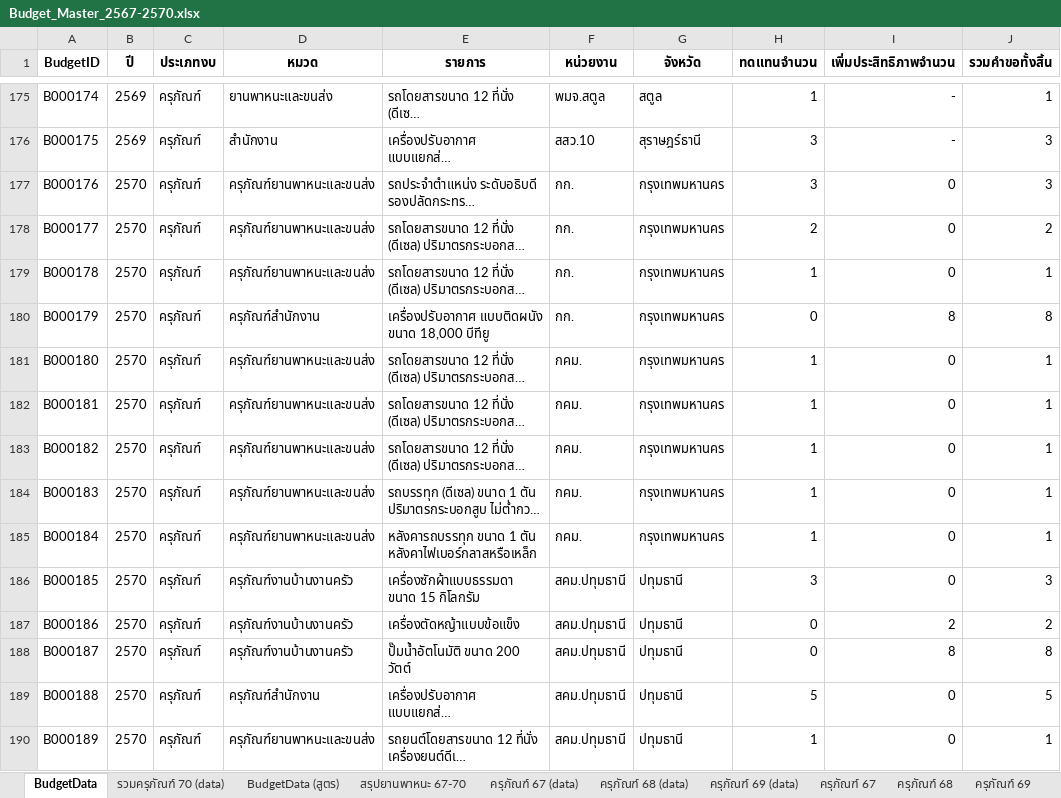
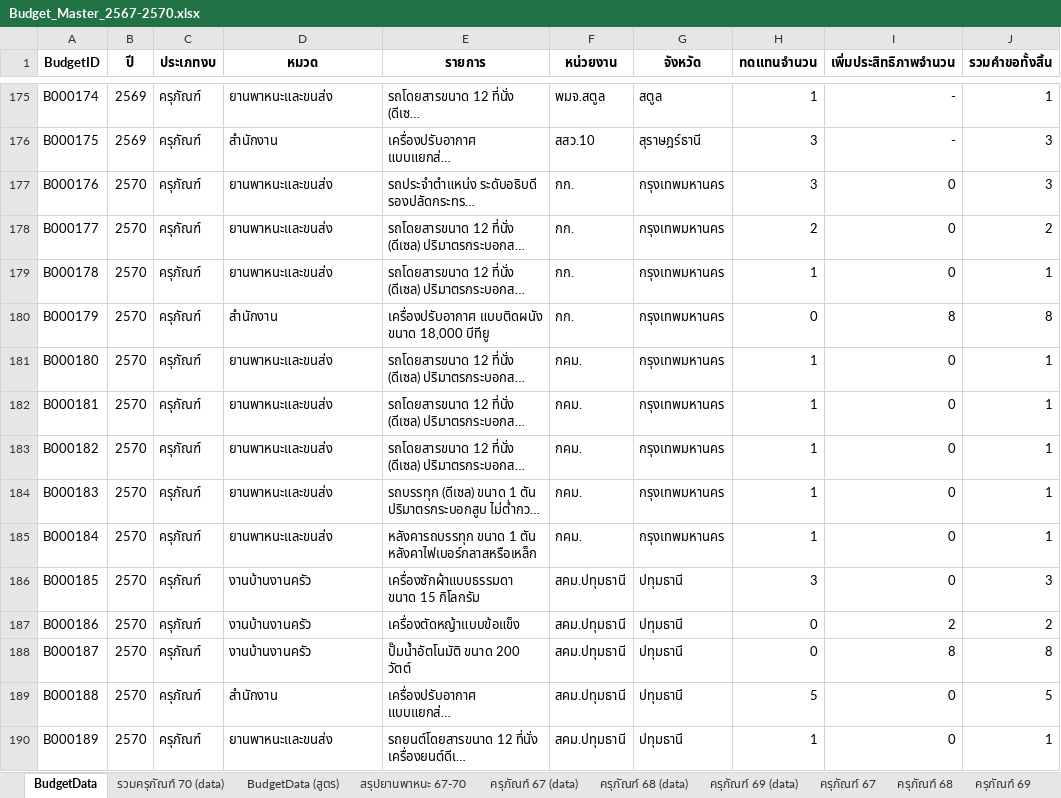
Before and after one commit to namthongwrp-jpg/Budgeting-Subdivision, an Excel workbook: data/Budget_Master_2567-2570.xlsx, sheet BudgetData, drawn as a sheet; only a part is shown, gaps mark what is left out; long unchanged cells end in …; values as stored, in another font and other column widths than the file's, no borders; table styles not drawn; the diff covers the shown part only; the diff names each change by its address in the sheet, - before the commit and + after, or states it on an @@ line.

Commit message:
Add files via upload

```diff
--- a/data/Budget_Master_2567-2570.xlsx (sheet BudgetData)
+++ b/data/Budget_Master_2567-2570.xlsx (sheet BudgetData)
-D177:D179 (หมวด): ครุภัณฑ์ยานพาหนะและขนส่ง
+D177:D179 (หมวด): ยานพาหนะและขนส่ง
-D180 (หมวด): ครุภัณฑ์สำนักงาน
+D180 (หมวด): สำนักงาน
-D181:D185 (หมวด): ครุภัณฑ์ยานพาหนะและขนส่ง
+D181:D185 (หมวด): ยานพาหนะและขนส่ง
-D186:D188 (หมวด): ครุภัณฑ์งานบ้านงานครัว
+D186:D188 (หมวด): งานบ้านงานครัว
-D189 (หมวด): ครุภัณฑ์สำนักงาน
+D189 (หมวด): สำนักงาน
-D190 (หมวด): ครุภัณฑ์ยานพาหนะและขนส่ง
+D190 (หมวด): ยานพาหนะและขนส่ง
```
Also changed, not shown: 440 edited cells elsewhere in this sheet.
